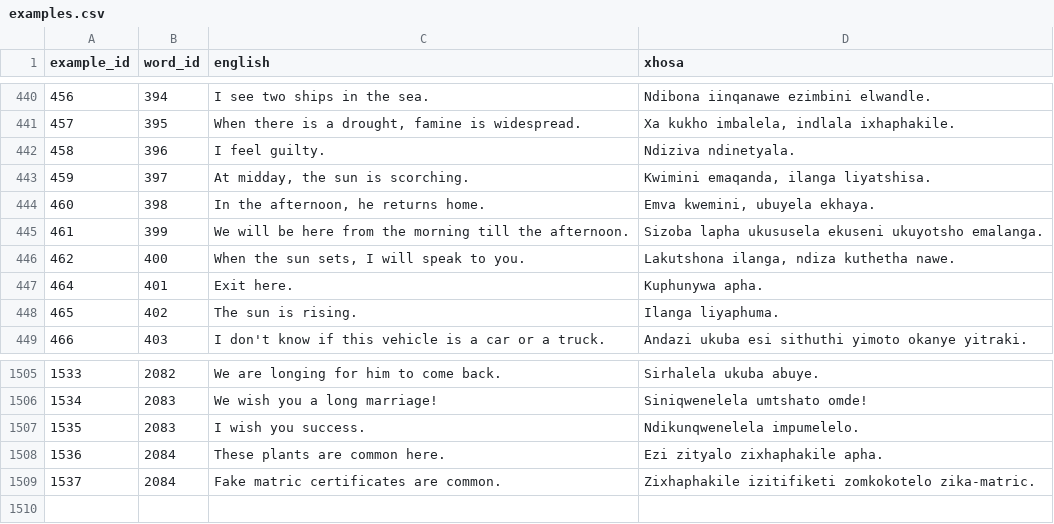
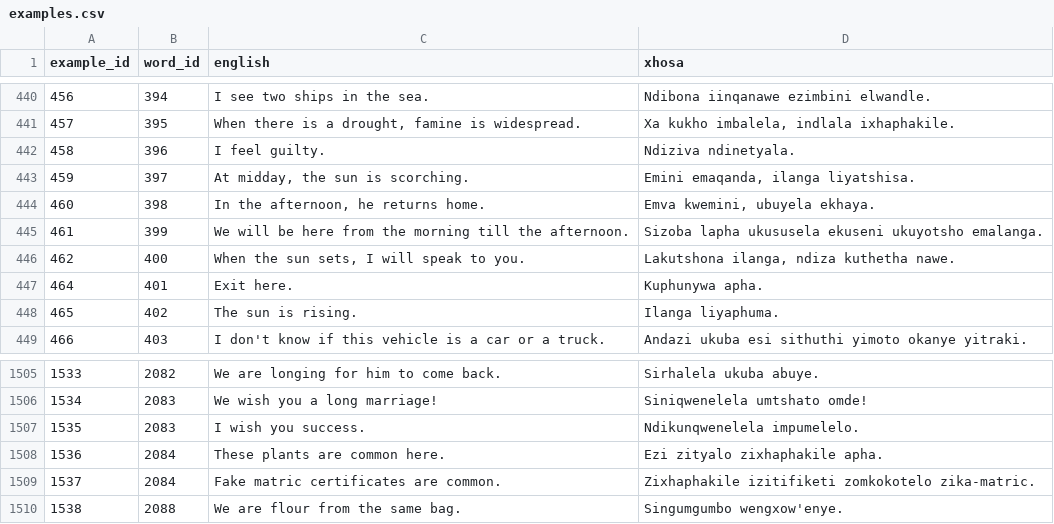
Before and after one commit to IsiXhosa-click/database, a CSV file: examples.csv, drawn as a sheet; only a part is shown, gaps mark what is left out; the diff names each change by its address in the sheet, - before the commit and + after, or states it on an @@ line.

Commit message:
Daily backup for 2024-08-16 > > on-behalf-of: @IsiXhosa-click <restiosondev@gmail.com>

```diff
--- a/examples.csv
+++ b/examples.csv
-D443 (xhosa): Kwimini emaqanda, ilanga liyatshisa.
+D443 (xhosa): Emini emaqanda, ilanga liyatshisa.
+row 1510: 1538 | 2088 | We are flour from the same bag. | Singumgumbo wengxow'enye.
```
Also changed, not shown: linked_words.csv, user_attributions.csv, 1 other file.
